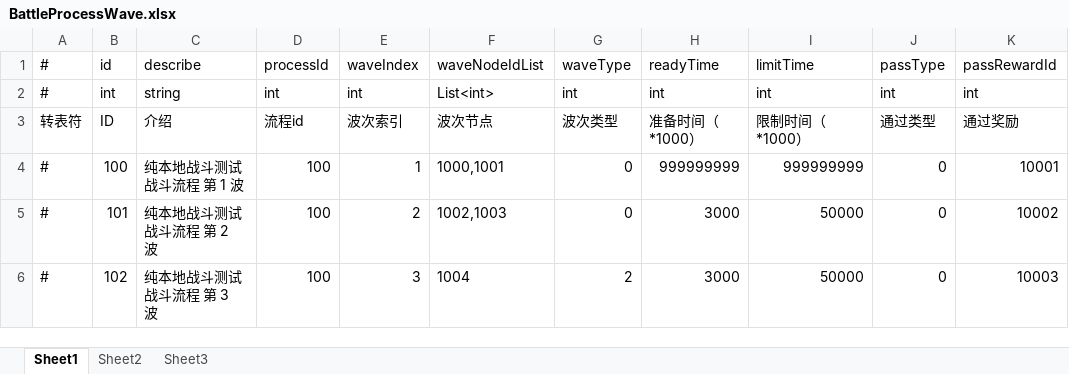
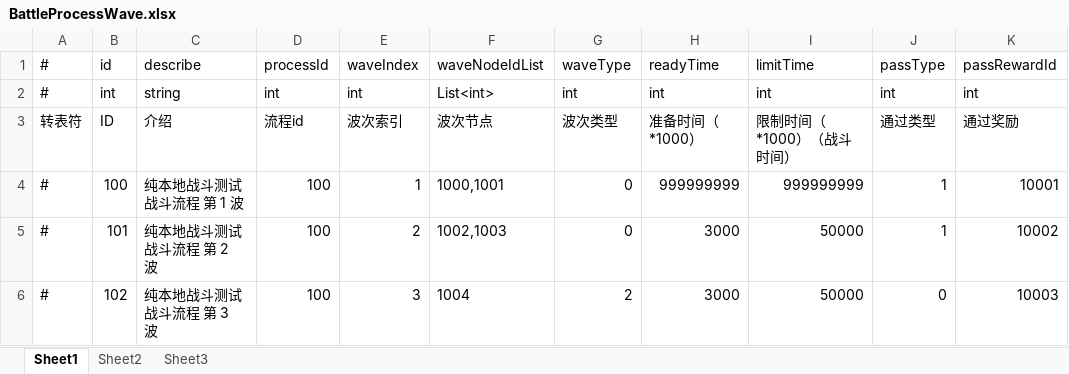
Before and after one commit to thanklzhang/001_GameFramework_Config, an Excel workbook: data_config/BattleProcessWave.xlsx, sheet Sheet1, drawn as a sheet; values as stored, in another font and other column widths than the file's, no borders; the diff names each change by its address in the sheet, - before the commit and + after, or states it on an @@ line.

Commit message:
【battle】战斗流程完善

```diff
--- a/data_config/BattleProcessWave.xlsx (sheet Sheet1)
+++ b/data_config/BattleProcessWave.xlsx (sheet Sheet1)
-I3: 限制时间（*1000）
+I3: 限制时间（*1000）（战斗时间）
-J4:J5: 0
+J4:J5: 1
```
Also changed, not shown: data_config/BattleProcessWaveNode.xlsx, data_config/EntityAttrBase.xlsx, 4 other files.
